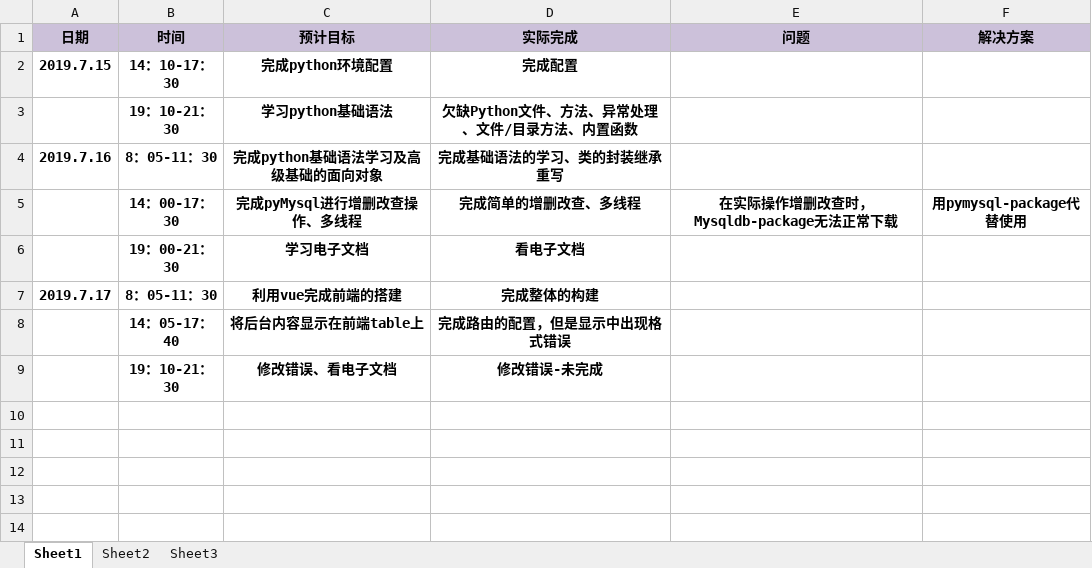
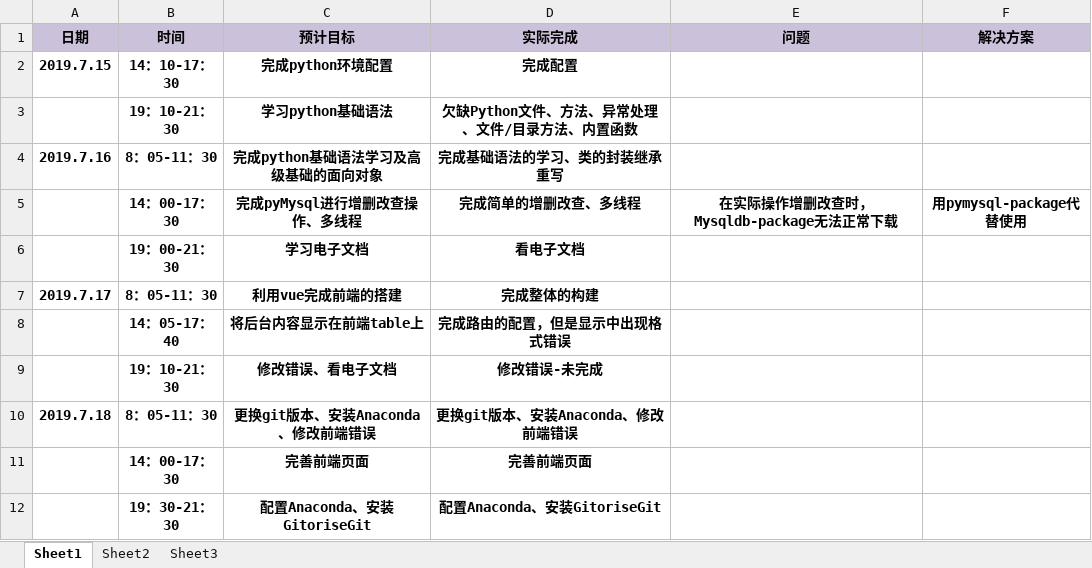
Before and after one commit to ly934060690/nlp_entity, an Excel workbook: doc/log/201708044203崔梦婷.xlsx, sheet Sheet1, drawn as a sheet; values as stored, in another font and other column widths than the file's, no borders; the diff names each change by its address in the sheet, - before the commit and + after, or states it on an @@ line.

Commit message:
Update 201708044203崔梦婷.xlsx

```diff
--- a/doc/log/201708044203崔梦婷.xlsx (sheet Sheet1)
+++ b/doc/log/201708044203崔梦婷.xlsx (sheet Sheet1)
+row 10: 2019.7.18 | 8：05-11：30 | 更换git版本、安装Anaconda、修改前端错误 | 更换git版本、安装Anaconda、修改前端错误
+row 11:  | 14：00-17：30 | 完善前端页面 | 完善前端页面
+row 12:  | 19：30-21：30 | 配置Anaconda、安装GitoriseGit | 配置Anaconda、安装GitoriseGit
```
